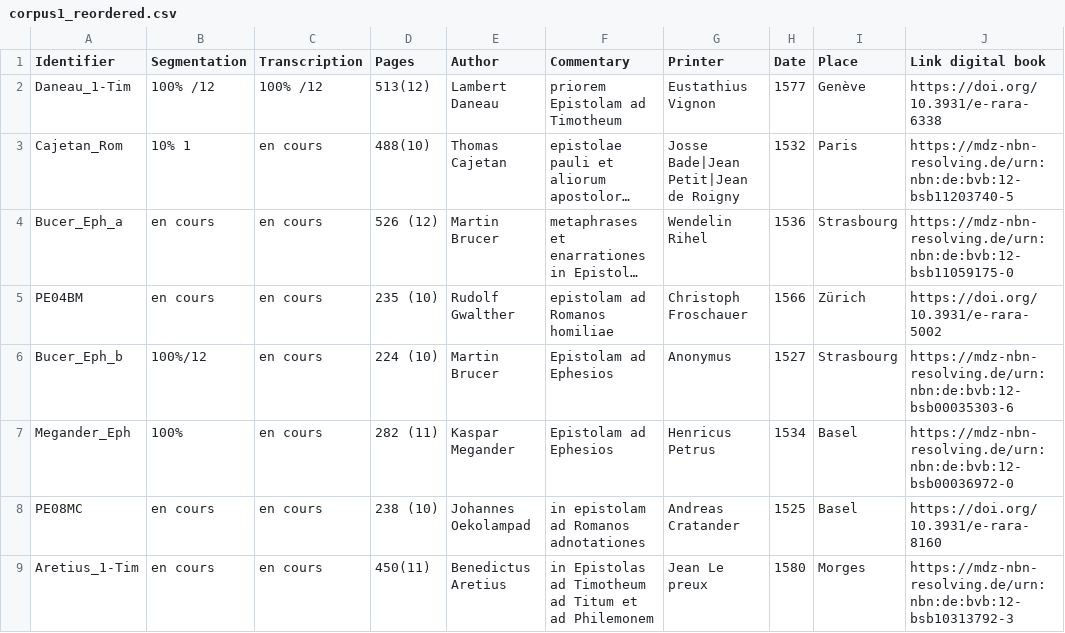
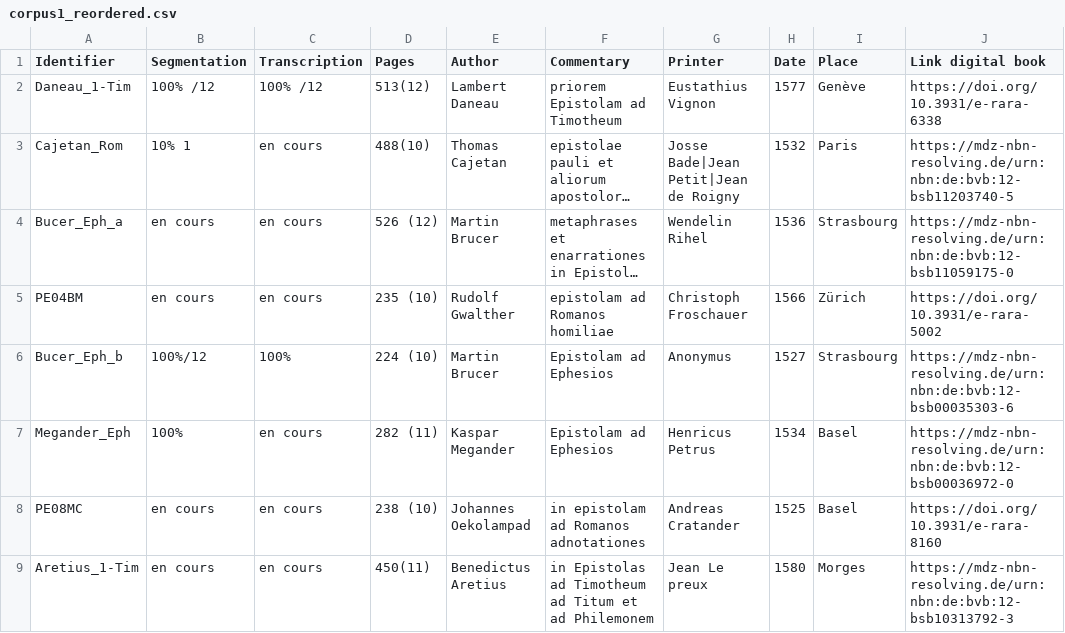
Before and after one commit to FourbeFlo/Lambertus, a CSV file: corpus1_reordered.csv, drawn as a sheet; only a part is shown; long unchanged cells end in …; the diff names each change by its address in the sheet, - before the commit and + after, or states it on an @@ line.

Commit message:
Update corpus1_reordered.csv

```diff
--- a/corpus1_reordered.csv
+++ b/corpus1_reordered.csv
-C6 (Transcription): en cours
+C6 (Transcription): 100%
```
